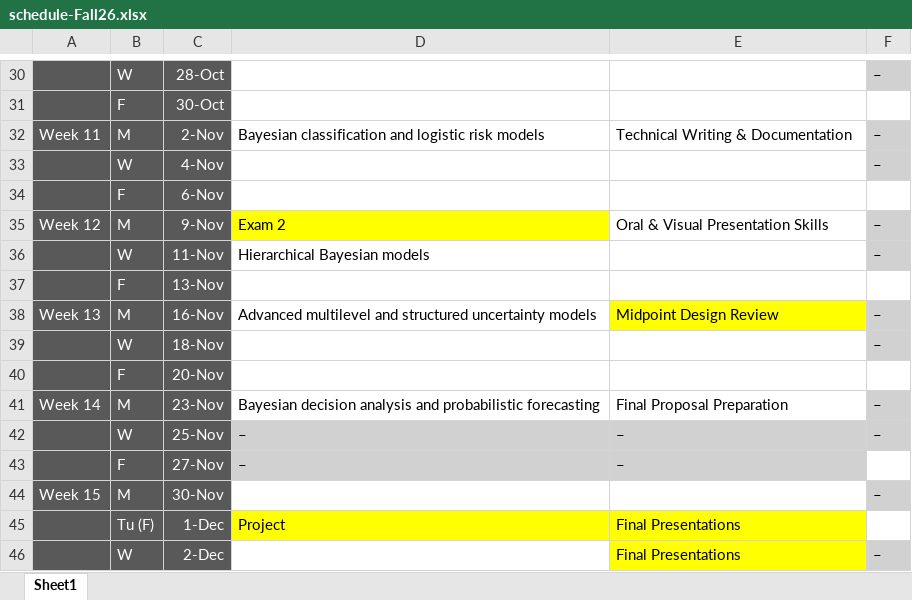
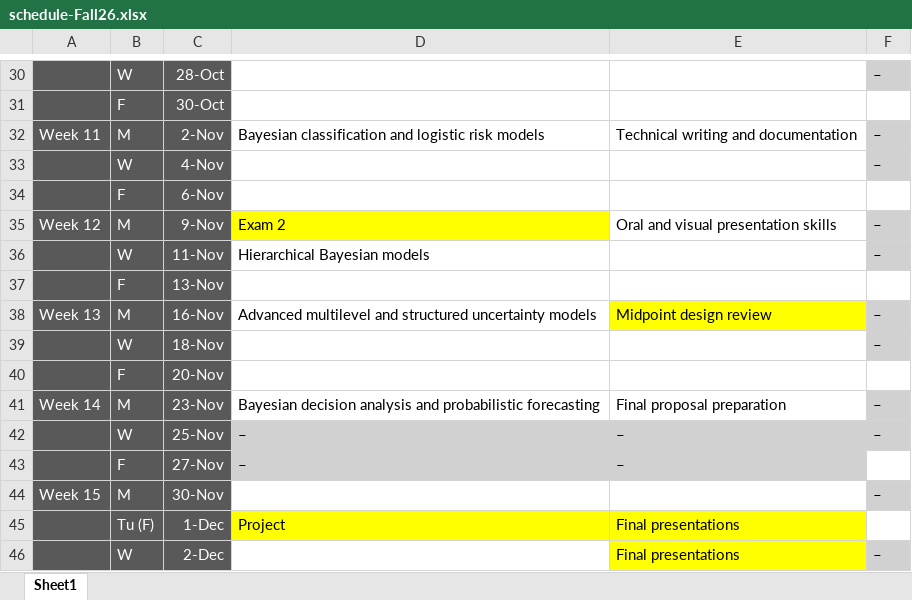
Before and after one commit to abuabara/abuabara.github.io, an Excel workbook: schedule-Fall26.xlsx, sheet Sheet1, drawn as a sheet; only a part is shown, gaps mark what is left out; values as stored, in another font and other column widths than the file's, no borders; the diff covers the shown part only; the diff names each change by its address in the sheet, - before the commit and + after, or states it on an @@ line.

```diff
--- a/schedule-Fall26.xlsx (sheet Sheet1)
+++ b/schedule-Fall26.xlsx (sheet Sheet1)
-E32: Technical Writing & Documentation
+E32: Technical writing and documentation
-E35: Oral & Visual Presentation Skills
+E35: Oral and visual presentation skills
-E38: Midpoint Design Review
+E38: Midpoint design review
-E41: Final Proposal Preparation
+E41: Final proposal preparation
-E45:E46: Final Presentations
+E45:E46: Final presentations
```
Also changed, not shown: 17 edited cells elsewhere in this sheet, 2 other files.
